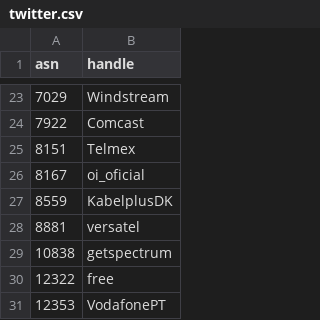
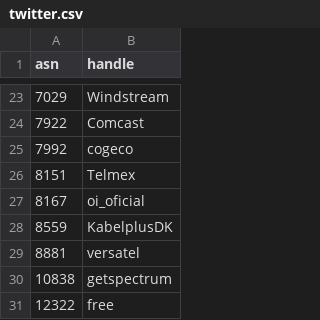
Before and after one commit to cloudflare/isbgpsafeyet.com, a CSV file: data/twitter.csv, drawn as a sheet; only a part is shown, gaps mark what is left out; the shorter side is filled out with more unchanged rows; the diff names each change by its address in the sheet, - before the commit and + after, or states it on an @@ line.

Commit message:
Added Cogeco (7992) to Twitter and Operator List

```diff
--- a/data/twitter.csv
+++ b/data/twitter.csv
+row 25: 7992 | cogeco
```
Also changed, not shown: data/operators.csv.
